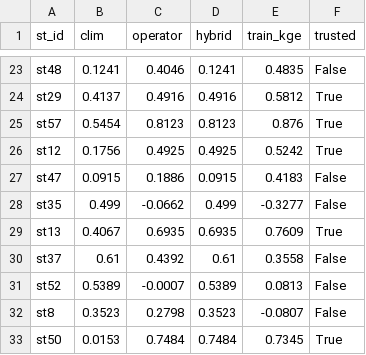
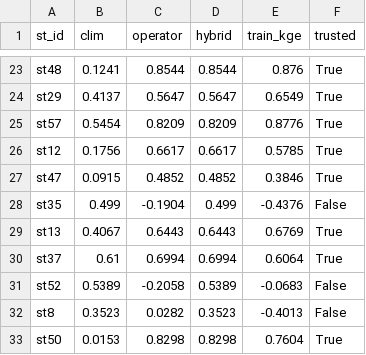
Before and after one commit to Rekin226/HydroPhysicsAI, a CSV file: results/ude/lowo_hybrid_per_well.csv, drawn as a sheet; only a part is shown, gaps mark what is left out; the diff covers the shown part only; the diff names each change by its address in the sheet, - before the commit and + after, or states it on an @@ line.

```diff
--- a/results/ude/lowo_hybrid_per_well.csv
+++ b/results/ude/lowo_hybrid_per_well.csv
-C23 (operator): 0.4046
+C23 (operator): 0.8544
-D23 (hybrid): 0.1241
+D23 (hybrid): 0.8544
-E23 (train_kge): 0.4835
+E23 (train_kge): 0.876
-F23 (trusted): False
+F23 (trusted): True
-C24 (operator): 0.4916
+C24 (operator): 0.5647
-D24 (hybrid): 0.4916
+D24 (hybrid): 0.5647
-E24 (train_kge): 0.5812
+E24 (train_kge): 0.6549
-C25 (operator): 0.8123
+C25 (operator): 0.8209
-D25 (hybrid): 0.8123
+D25 (hybrid): 0.8209
-E25 (train_kge): 0.876
+E25 (train_kge): 0.8776
-C26 (operator): 0.4925
+C26 (operator): 0.6617
-D26 (hybrid): 0.4925
+D26 (hybrid): 0.6617
-E26 (train_kge): 0.5242
+E26 (train_kge): 0.5785
-C27 (operator): 0.1886
+C27 (operator): 0.4852
-D27 (hybrid): 0.0915
+D27 (hybrid): 0.4852
-E27 (train_kge): 0.4183
+E27 (train_kge): 0.3846
-F27 (trusted): False
+F27 (trusted): True
-C28 (operator): -0.0662
+C28 (operator): -0.1904
-E28 (train_kge): -0.3277
+E28 (train_kge): -0.4376
-C29 (operator): 0.6935
+C29 (operator): 0.6443
-D29 (hybrid): 0.6935
+D29 (hybrid): 0.6443
-E29 (train_kge): 0.7609
+E29 (train_kge): 0.6769
-C30 (operator): 0.4392
+C30 (operator): 0.6994
-D30 (hybrid): 0.61
+D30 (hybrid): 0.6994
-E30 (train_kge): 0.3558
+E30 (train_kge): 0.6064
-F30 (trusted): False
+F30 (trusted): True
-C31 (operator): -0.0007
+C31 (operator): -0.2058
-E31 (train_kge): 0.0813
+E31 (train_kge): -0.0683
-C32 (operator): 0.2798
+C32 (operator): 0.0282
-E32 (train_kge): -0.0807
+E32 (train_kge): -0.4013
-C33 (operator): 0.7484
+C33 (operator): 0.8298
-D33 (hybrid): 0.7484
+D33 (hybrid): 0.8298
-E33 (train_kge): 0.7345
+E33 (train_kge): 0.7604
```
Also changed, not shown: 151 edited cells elsewhere in this file, 5 other files.
